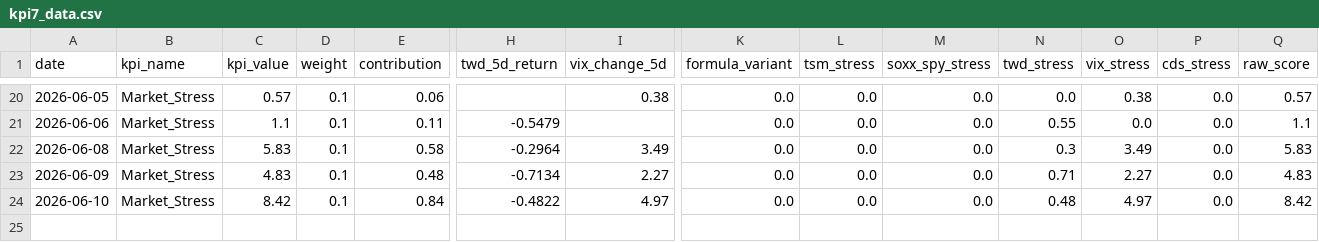
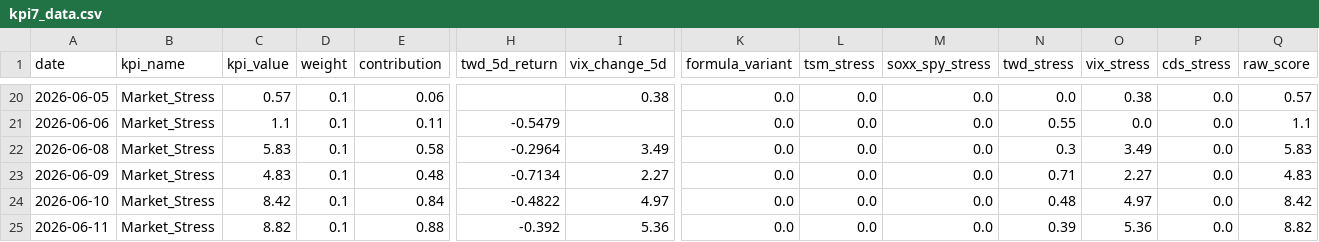
Before and after one commit to axolp/taiwan_risk_dashbaord, a CSV file: data/kpi7_data.csv, drawn as a sheet; only a part is shown, gaps mark what is left out; rows hold the shown columns only; the diff names each change by its address in the sheet, - before the commit and + after, or states it on an @@ line.

Commit message:
Automated data update

```diff
--- a/data/kpi7_data.csv
+++ b/data/kpi7_data.csv
+row 25: 2026-06-11 | Market_Stress | 8.82 | 0.1 | 0.88 | -0.392 | 5.36 | 0.0 | 0.0 | 0.0 | 0.39 | 5.36 | 0.0 | 8.82
```
Also changed, not shown: data/kpi1_data.csv.
